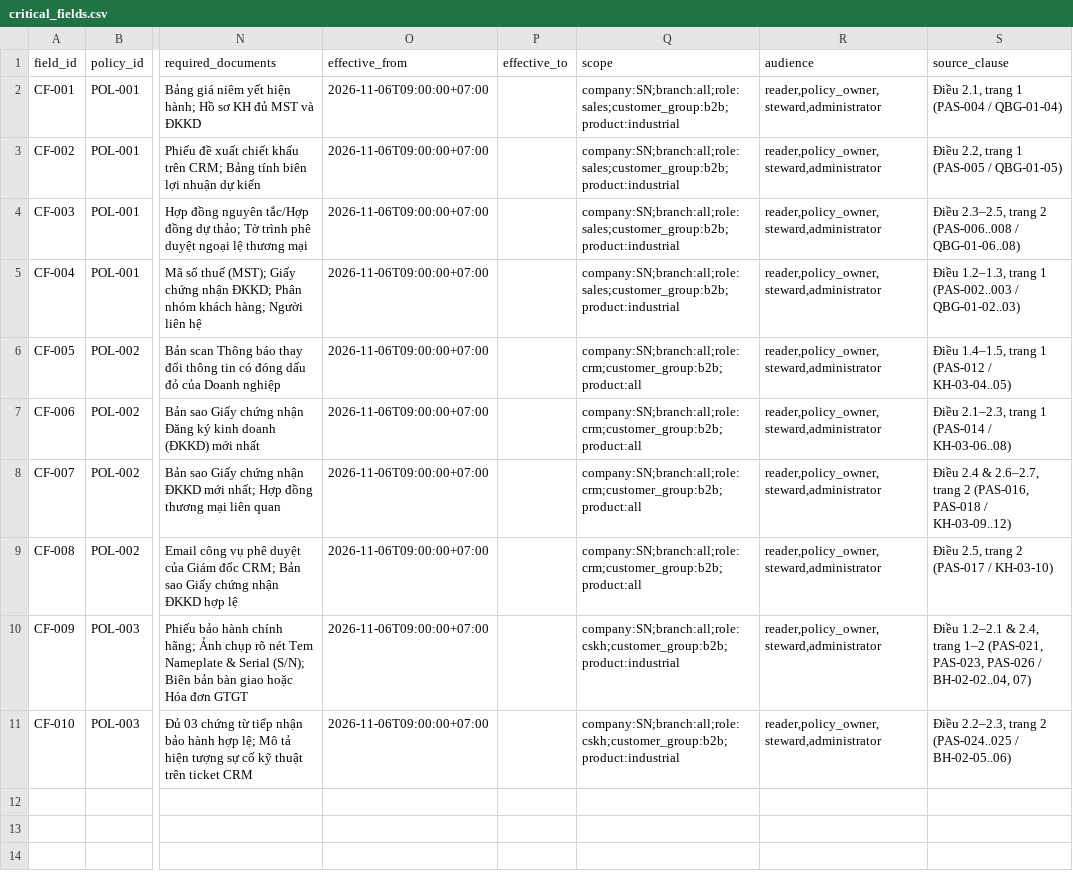
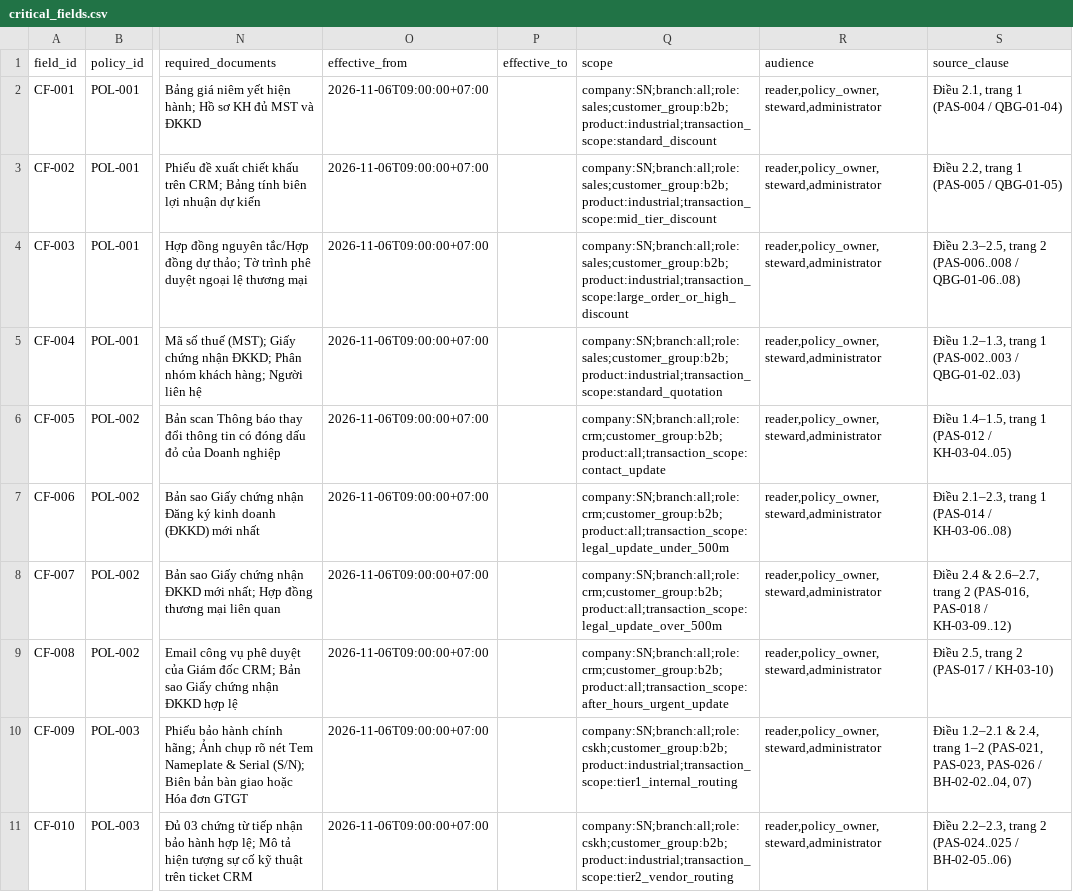
Before and after one commit to TranChiKha0395/CRM-Knowledge-and-Policy-Assistant-Purchaser, a CSV file: data/g0/critical_fields.csv, drawn as a sheet; only a part is shown, gaps mark what is left out; the diff names each change by its address in the sheet, - before the commit and + after, or states it on an @@ line.

```diff
--- a/data/g0/critical_fields.csv
+++ b/data/g0/critical_fields.csv
-Q2 (scope): company:SN;branch:all;role:sales;customer_group:b2b;product:industrial
+Q2 (scope): company:SN;branch:all;role:sales;customer_group:b2b;product:industrial;transaction_scope:standard_discount
-Q3 (scope): company:SN;branch:all;role:sales;customer_group:b2b;product:industrial
+Q3 (scope): company:SN;branch:all;role:sales;customer_group:b2b;product:industrial;transaction_scope:mid_tier_discount
-Q4 (scope): company:SN;branch:all;role:sales;customer_group:b2b;product:industrial
+Q4 (scope): company:SN;branch:all;role:sales;customer_group:b2b;product:industrial;transaction_scope:large_order_or_high_discount
-Q5 (scope): company:SN;branch:all;role:sales;customer_group:b2b;product:industrial
+Q5 (scope): company:SN;branch:all;role:sales;customer_group:b2b;product:industrial;transaction_scope:standard_quotation
-Q6 (scope): company:SN;branch:all;role:crm;customer_group:b2b;product:all
+Q6 (scope): company:SN;branch:all;role:crm;customer_group:b2b;product:all;transaction_scope:contact_update
-Q7 (scope): company:SN;branch:all;role:crm;customer_group:b2b;product:all
+Q7 (scope): company:SN;branch:all;role:crm;customer_group:b2b;product:all;transaction_scope:legal_update_under_500m
-Q8 (scope): company:SN;branch:all;role:crm;customer_group:b2b;product:all
+Q8 (scope): company:SN;branch:all;role:crm;customer_group:b2b;product:all;transaction_scope:legal_update_over_500m
-Q9 (scope): company:SN;branch:all;role:crm;customer_group:b2b;product:all
+Q9 (scope): company:SN;branch:all;role:crm;customer_group:b2b;product:all;transaction_scope:after_hours_urgent_update
-Q10 (scope): company:SN;branch:all;role:cskh;customer_group:b2b;product:industrial
+Q10 (scope): company:SN;branch:all;role:cskh;customer_group:b2b;product:industrial;transaction_scope:tier1_internal_routing
-Q11 (scope): company:SN;branch:all;role:cskh;customer_group:b2b;product:industrial
+Q11 (scope): company:SN;branch:all;role:cskh;customer_group:b2b;product:industrial;transaction_scope:tier2_vendor_routing
```
Also changed, not shown: data/g0/passages.csv, policy/g0/CKPA-41_SUB28_Section13_Scorecard_30_25_20_15_10.csv, 53 other files.
